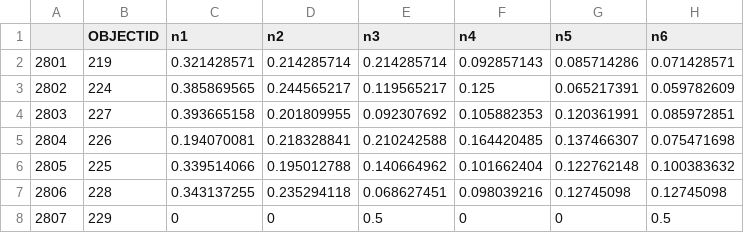
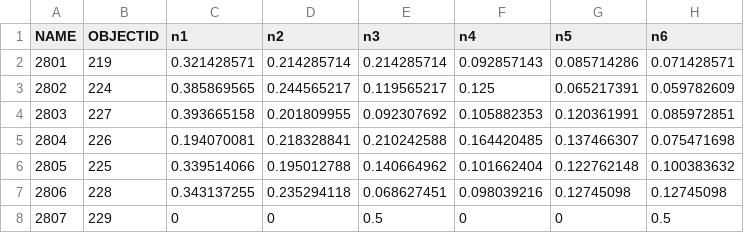
Before and after one commit to james-houghton/ISE521FINALPRJ_HTA, a CSV file: data/agg_sample_data.csv, drawn as a sheet; only a part is shown.

```diff
--- a/data/agg_sample_data.csv
+++ b/data/agg_sample_data.csv
@@ -1,2 +1,2 @@
-,OBJECTID,n1,n2,n3,n4,n5,n6
+NAME,OBJECTID,n1,n2,n3,n4,n5,n6
 2801,219,0.321428571,0.214285714,0.214285714,0.092857143,0.085714286,0.071428571
```
Also changed, not shown: 4 other files.
